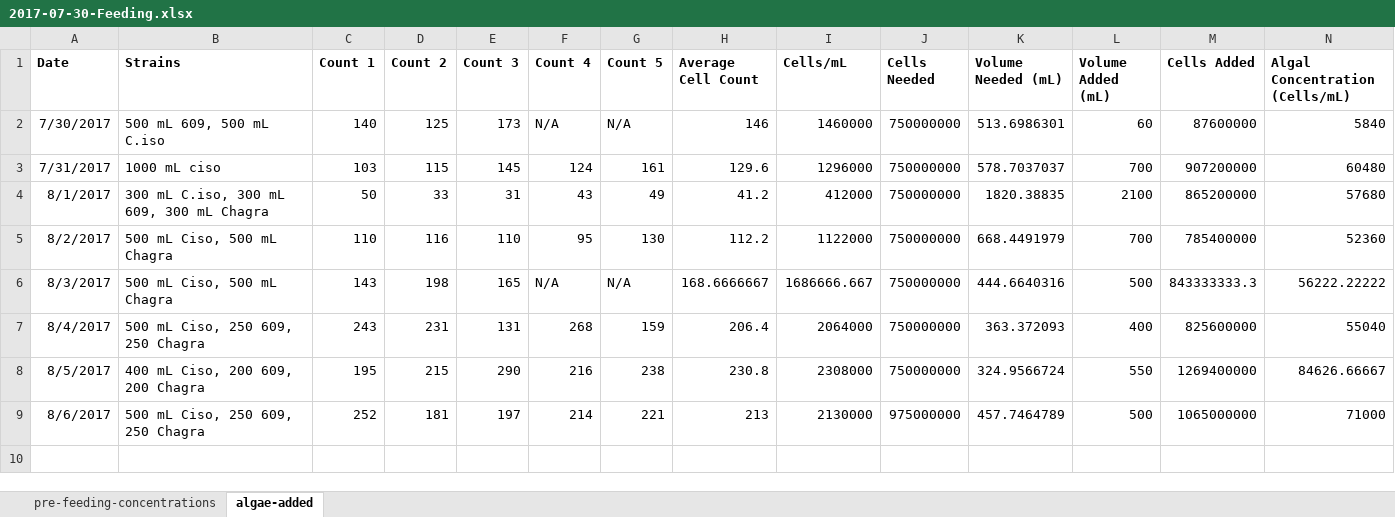
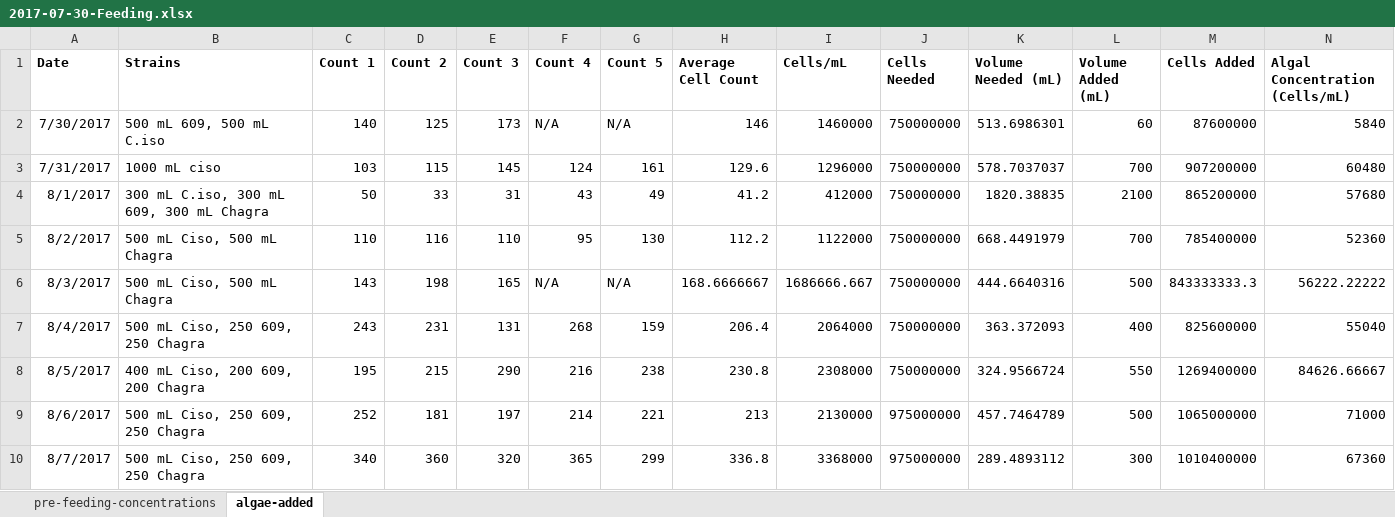
Before and after one commit to RobertsLab/project-oyster-oa, an Excel workbook: data/2017-07-30-pacific-oyster-larvae/2017-07-30-Feeding.xlsx, sheet algae-added, drawn as a sheet; only a part is shown; values as stored, in another font and other column widths than the file's, no borders; rows hold the shown columns only; the diff names each change by its address in the sheet, - before the commit and + after, or states it on an @@ line.

```diff
--- a/data/2017-07-30-pacific-oyster-larvae/2017-07-30-Feeding.xlsx (sheet algae-added)
+++ b/data/2017-07-30-pacific-oyster-larvae/2017-07-30-Feeding.xlsx (sheet algae-added)
+row 10: 8/7/2017 | 500 mL Ciso, 250 609, 250 Chagra | 340 | 360 | 320 | 365 | 299 | 336.8 | 3368000 | 975000000 | 289.4893112 | 300 | 1010400000 | 67360
```
Also changed, not shown: data/2017-07-30-pacific-oyster-larvae/2017-07-31-Temperature.xlsx, data/2017-07-30-pacific-oyster-larvae/2017-08-02-Larvae-Counts.xlsx.
